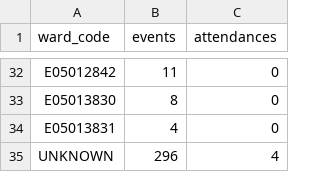
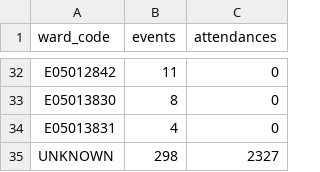
Before and after one commit to open-innovations/leeds-2023, a CSV file: docs/metrics/events/signature/_data/events_by_ward.csv, drawn as a sheet; only a part is shown, gaps mark what is left out.

```diff
--- a/docs/metrics/events/signature/_data/events_by_ward.csv
+++ b/docs/metrics/events/signature/_data/events_by_ward.csv
@@ -34,2 +34,2 @@ E05013830,8,0
 E05013831,4,0
-UNKNOWN,296,4
+UNKNOWN,298,2327
```
Also changed, not shown: data/metrics/community/events.csv, data/metrics/events/master/all.csv, 53 other files.
